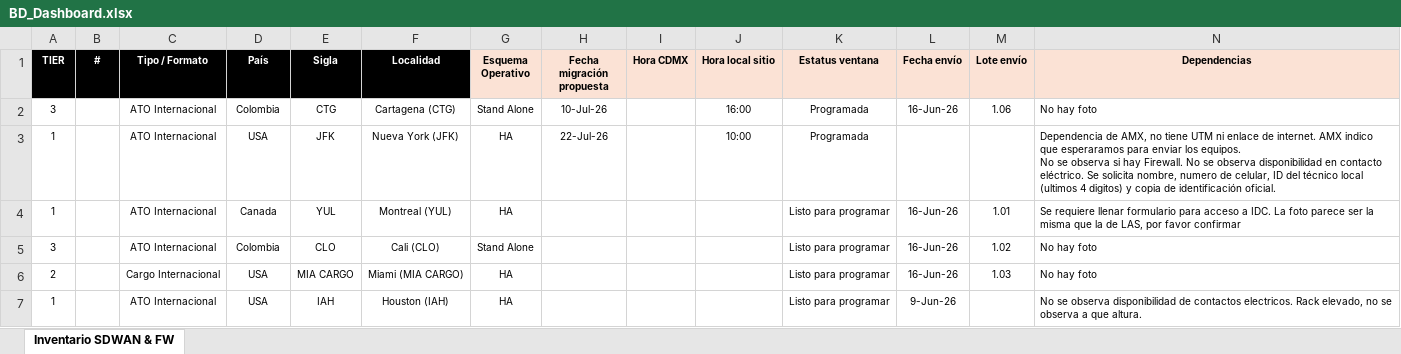
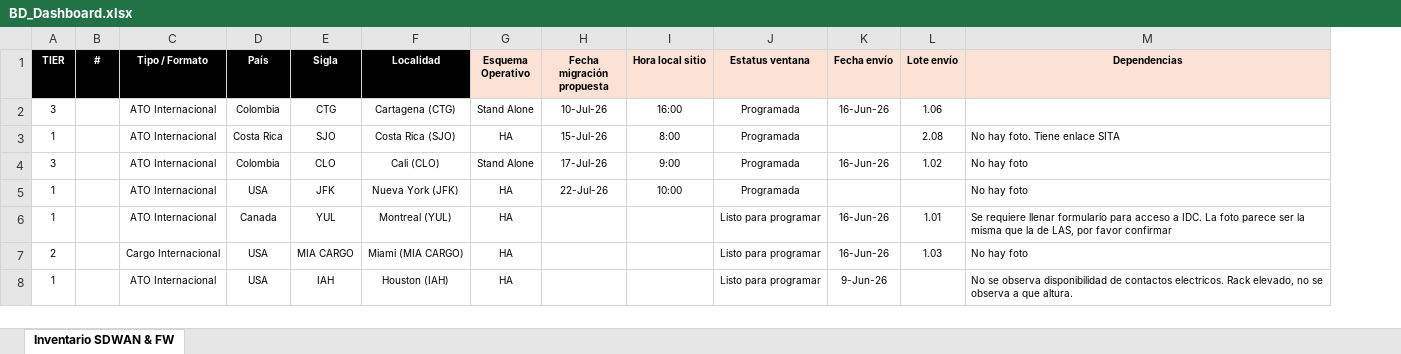
Before and after one commit to kire1981/SCITUM-AMX, an Excel workbook: archivos/BD_Dashboard.xlsx, sheet Inventario SDWAN & FW, drawn as a sheet; only a part is shown; values as stored, in another font and other column widths than the file's, no borders; conditional formats not drawn; removed rows and columns are numbered as before the commit, all else as after; rows hold the shown columns only; ↵ is a line break in a cell; the diff covers the shown part only; the diff names each change by its address in the sheet, - before the commit and + after, or states it on an @@ line.

Commit message:
Cambie Index y BD Excel

```diff
--- a/archivos/BD_Dashboard.xlsx (sheet Inventario SDWAN & FW)
+++ b/archivos/BD_Dashboard.xlsx (sheet Inventario SDWAN & FW)
-column I (Hora CDMX), empty
-M2 (Dependencias): No hay foto
+M2 (Dependencias): (empty)
+row 3: 1 |  | ATO Internacional | Costa Rica | SJO | Costa Rica (SJO) | HA | 15-Jul-26 | 8:00 | Programada |  | 2.08 | No hay foto. Tiene enlace SITA
+row 4: 3 |  | ATO Internacional | Colombia | CLO | Cali (CLO) | Stand Alone | 17-Jul-26 | 9:00 | Programada | 16-Jun-26 | 1.02 | No hay foto
-M5 (Dependencias): Dependencia de AMX, no tiene UTM ni enlace de internet. AMX indico que esperaramos para enviar los equipos. ↵ No se observa si hay Firewall. No se observa disponibilidad en contacto eléctrico. Se solicita nombre, numero de celular, ID del técnico local (ultimos 4 digitos) y copia de identificación oficial.
+M5 (Dependencias): No hay foto
-row 5: 3 |  | ATO Internacional | Colombia | CLO | Cali (CLO) | Stand Alone |  |  |  | Listo para programar | 16-Jun-26 | 1.02 | No hay foto
```
Also changed, not shown: 3 added rows, 4 removed rows, 9 edited cells and cell formats elsewhere in this sheet, 3 other files.
